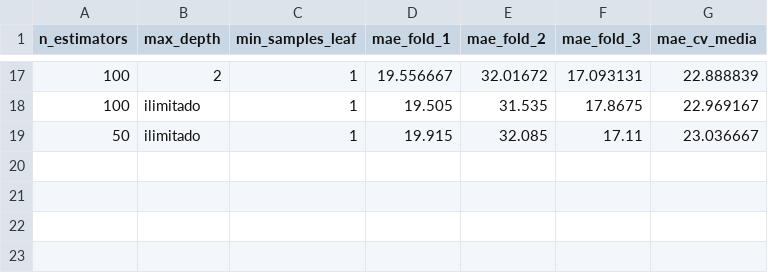
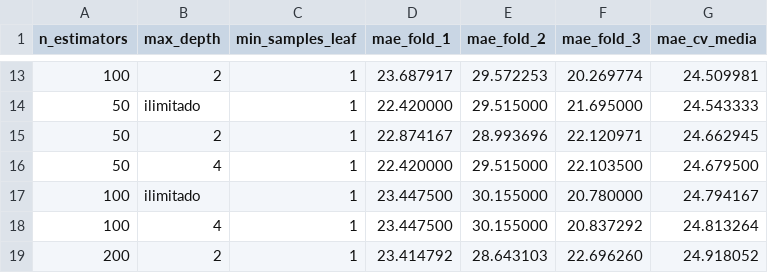
Before and after one commit to Luansramos/F-cil-Munic-pio-wiki-cidade, a CSV file: ml/resultados/busca_hiperparametros.csv, drawn as a sheet; only a part is shown, gaps mark what is left out; the diff covers the shown part only.

```diff
--- a/ml/resultados/busca_hiperparametros.csv
+++ b/ml/resultados/busca_hiperparametros.csv
@@ -17,3 +13,7 @@ n_estimators,max_depth,min_samples_leaf,mae_fold_1,mae_fold_2,mae_fold_3,mae_cv_
-100,2,1,19.556667,32.01672,17.093131,22.888839
-100,ilimitado,1,19.505,31.535,17.8675,22.969167
-50,ilimitado,1,19.915,32.085,17.11,23.036667
+100,2,1,23.687917,29.572253,20.269774,24.509981
+50,ilimitado,1,22.420000,29.515000,21.695000,24.543333
+50,2,1,22.874167,28.993696,22.120971,24.662945
+50,4,1,22.420000,29.515000,22.103500,24.679500
+100,ilimitado,1,23.447500,30.155000,20.780000,24.794167
+100,4,1,23.447500,30.155000,20.837292,24.813264
+200,2,1,23.414792,28.643103,22.696260,24.918052
```
Also changed, not shown: 5 added rows, 9 removed rows and 24 edited cells elsewhere in this file, 16 other files.
